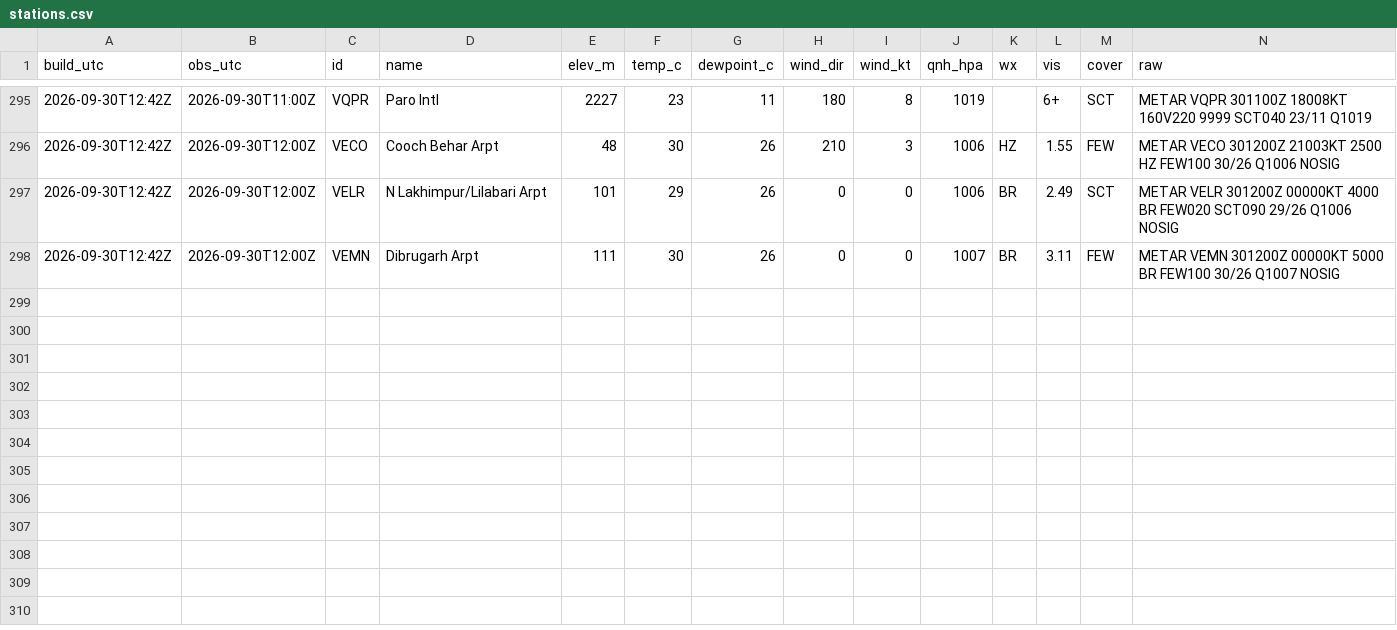
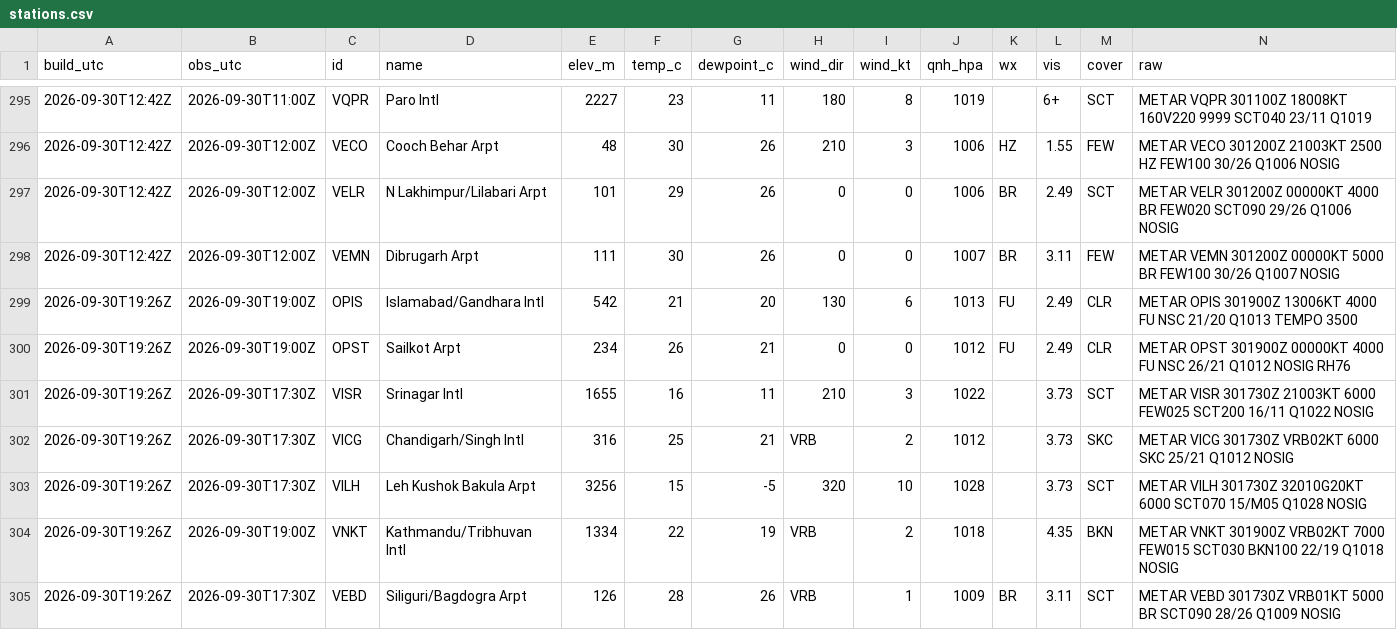
Before and after one commit to rahulbhargavain/himalaya-nowcast-atlas, a CSV file: stations.csv, drawn as a sheet; only a part is shown, gaps mark what is left out; the diff names each change by its address in the sheet, - before the commit and + after, or states it on an @@ line.

```diff
--- a/stations.csv
+++ b/stations.csv
+row 299: 2026-09-30T19:26Z | 2026-09-30T19:00Z | OPIS | Islamabad/Gandhara Intl | 542 | 21 | 20 | 130 | 6 | 1013 | FU | 2.49 | CLR | METAR OPIS 301900Z 13006KT 4000 FU NSC 21/20 Q1013 TEMPO 3500
+row 300: 2026-09-30T19:26Z | 2026-09-30T19:00Z | OPST | Sailkot Arpt | 234 | 26 | 21 | 0 | 0 | 1012 | FU | 2.49 | CLR | METAR OPST 301900Z 00000KT 4000 FU NSC 26/21 Q1012 NOSIG RH76
+row 301: 2026-09-30T19:26Z | 2026-09-30T17:30Z | VISR | Srinagar Intl | 1655 | 16 | 11 | 210 | 3 | 1022 |  | 3.73 | SCT | METAR VISR 301730Z 21003KT 6000 FEW025 SCT200 16/11 Q1022 NOSIG
+row 302: 2026-09-30T19:26Z | 2026-09-30T17:30Z | VICG | Chandigarh/Singh Intl | 316 | 25 | 21 | VRB | 2 | 1012 |  | 3.73 | SKC | METAR VICG 301730Z VRB02KT 6000 SKC 25/21 Q1012 NOSIG
+row 303: 2026-09-30T19:26Z | 2026-09-30T17:30Z | VILH | Leh Kushok Bakula Arpt | 3256 | 15 | -5 | 320 | 10 | 1028 |  | 3.73 | SCT | METAR VILH 301730Z 32010G20KT 6000 SCT070 15/M05 Q1028 NOSIG
+row 304: 2026-09-30T19:26Z | 2026-09-30T19:00Z | VNKT | Kathmandu/Tribhuvan Intl | 1334 | 22 | 19 | VRB | 2 | 1018 |  | 4.35 | BKN | METAR VNKT 301900Z VRB02KT 7000 FEW015 SCT030 BKN100 22/19 Q1018 NOSIG
+row 305: 2026-09-30T19:26Z | 2026-09-30T17:30Z | VEBD | Siliguri/Bagdogra Arpt | 126 | 28 | 26 | VRB | 1 | 1009 | BR | 3.11 | SCT | METAR VEBD 301730Z VRB01KT 5000 BR SCT090 28/26 Q1009 NOSIG
```
Also changed, not shown: builds.csv, gauges.csv, 9 other files.
